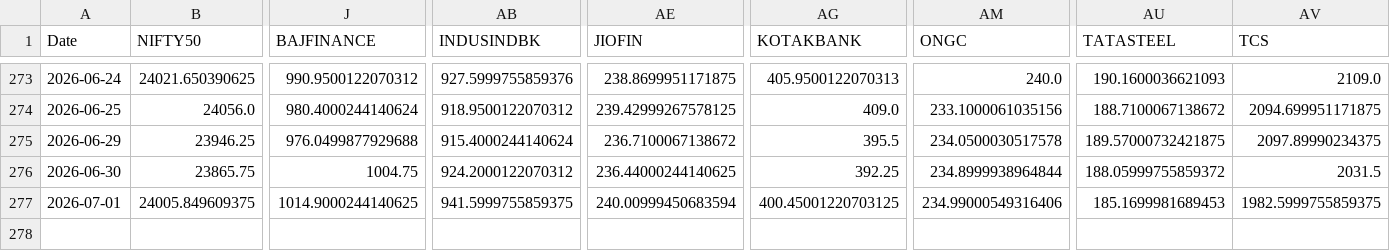
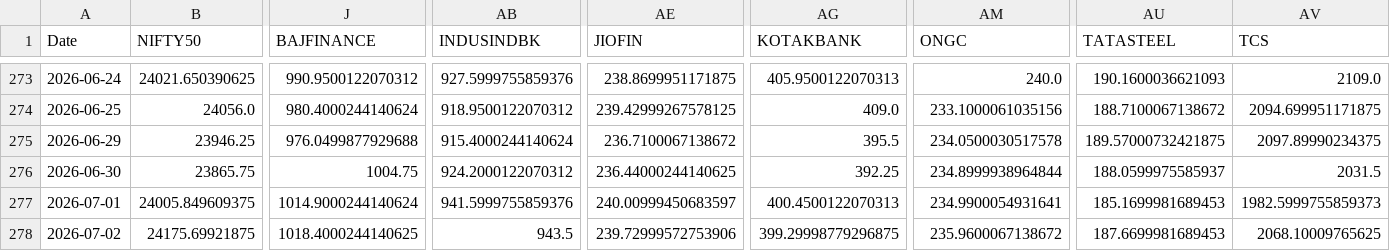
Before and after one commit to varshu22/relative-rotational-graph, a CSV file: prices.csv, drawn as a sheet; only a part is shown, gaps mark what is left out; rows hold the shown columns only; the diff names each change by its address in the sheet, - before the commit and + after, or states it on an @@ line.

```diff
--- a/prices.csv
+++ b/prices.csv
-AU276 (TATASTEEL): 188.05999755859372
+AU276 (TATASTEEL): 188.0599975585937
-J277 (BAJFINANCE): 1014.9000244140625
+J277 (BAJFINANCE): 1014.9000244140624
-AB277 (INDUSINDBK): 941.5999755859375
+AB277 (INDUSINDBK): 941.5999755859376
-AE277 (JIOFIN): 240.00999450683594
+AE277 (JIOFIN): 240.00999450683597
-AG277 (KOTAKBANK): 400.45001220703125
+AG277 (KOTAKBANK): 400.4500122070313
-AM277 (ONGC): 234.99000549316406
+AM277 (ONGC): 234.9900054931641
-AV277 (TCS): 1982.5999755859375
+AV277 (TCS): 1982.5999755859373
+row 278: 2026-07-02 | 24175.69921875 | 1018.4000244140625 | 943.5 | 239.72999572753906 | 399.29998779296875 | 235.9600067138672 | 187.6699981689453 | 2068.10009765625
```
Also changed, not shown: 1 other file.
